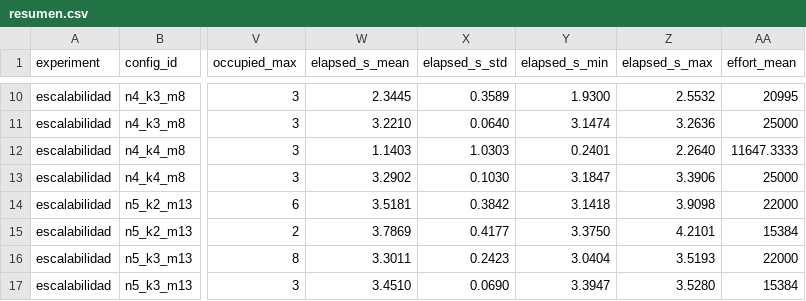
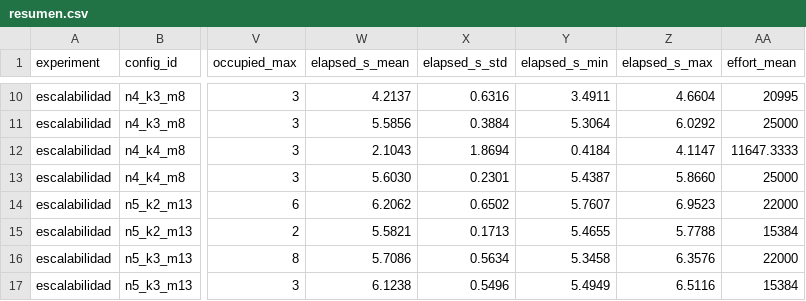
Before and after one commit to Adriel23456/tileup-search-evolutionary, a CSV file: resultados/experimentos/escalabilidad/resumen.csv, drawn as a sheet; only a part is shown, gaps mark what is left out; the diff covers the shown part only; the diff names each change by its address in the sheet, - before the commit and + after, or states it on an @@ line.

```diff
--- a/resultados/experimentos/escalabilidad/resumen.csv
+++ b/resultados/experimentos/escalabilidad/resumen.csv
-W10 (elapsed_s_mean): 2.3445
+W10 (elapsed_s_mean): 4.2137
-X10 (elapsed_s_std): 0.3589
+X10 (elapsed_s_std): 0.6316
-Y10 (elapsed_s_min): 1.9300
+Y10 (elapsed_s_min): 3.4911
-Z10 (elapsed_s_max): 2.5532
+Z10 (elapsed_s_max): 4.6604
-W11 (elapsed_s_mean): 3.2210
+W11 (elapsed_s_mean): 5.5856
-X11 (elapsed_s_std): 0.0640
+X11 (elapsed_s_std): 0.3884
-Y11 (elapsed_s_min): 3.1474
+Y11 (elapsed_s_min): 5.3064
-Z11 (elapsed_s_max): 3.2636
+Z11 (elapsed_s_max): 6.0292
-W12 (elapsed_s_mean): 1.1403
+W12 (elapsed_s_mean): 2.1043
-X12 (elapsed_s_std): 1.0303
+X12 (elapsed_s_std): 1.8694
-Y12 (elapsed_s_min): 0.2401
+Y12 (elapsed_s_min): 0.4184
-Z12 (elapsed_s_max): 2.2640
+Z12 (elapsed_s_max): 4.1147
-W13 (elapsed_s_mean): 3.2902
+W13 (elapsed_s_mean): 5.6030
-X13 (elapsed_s_std): 0.1030
+X13 (elapsed_s_std): 0.2301
-Y13 (elapsed_s_min): 3.1847
+Y13 (elapsed_s_min): 5.4387
-Z13 (elapsed_s_max): 3.3906
+Z13 (elapsed_s_max): 5.8660
-W14 (elapsed_s_mean): 3.5181
+W14 (elapsed_s_mean): 6.2062
-X14 (elapsed_s_std): 0.3842
+X14 (elapsed_s_std): 0.6502
-Y14 (elapsed_s_min): 3.1418
+Y14 (elapsed_s_min): 5.7607
-Z14 (elapsed_s_max): 3.9098
+Z14 (elapsed_s_max): 6.9523
-W15 (elapsed_s_mean): 3.7869
+W15 (elapsed_s_mean): 5.5821
-X15 (elapsed_s_std): 0.4177
+X15 (elapsed_s_std): 0.1713
-Y15 (elapsed_s_min): 3.3750
+Y15 (elapsed_s_min): 5.4655
-Z15 (elapsed_s_max): 4.2101
+Z15 (elapsed_s_max): 5.7788
-W16 (elapsed_s_mean): 3.3011
+W16 (elapsed_s_mean): 5.7086
-X16 (elapsed_s_std): 0.2423
+X16 (elapsed_s_std): 0.5634
-Y16 (elapsed_s_min): 3.0404
+Y16 (elapsed_s_min): 5.3458
-Z16 (elapsed_s_max): 3.5193
+Z16 (elapsed_s_max): 6.3576
-W17 (elapsed_s_mean): 3.4510
+W17 (elapsed_s_mean): 6.1238
-X17 (elapsed_s_std): 0.0690
+X17 (elapsed_s_std): 0.5496
-Y17 (elapsed_s_min): 3.3947
+Y17 (elapsed_s_min): 5.4949
-Z17 (elapsed_s_max): 3.5280
+Z17 (elapsed_s_max): 6.5116
```
Also changed, not shown: 40 edited cells elsewhere in this file, resultados/experimentos/comparacion/crudo.csv, resultados/experimentos/comparacion/resumen.csv, 34 other files.
